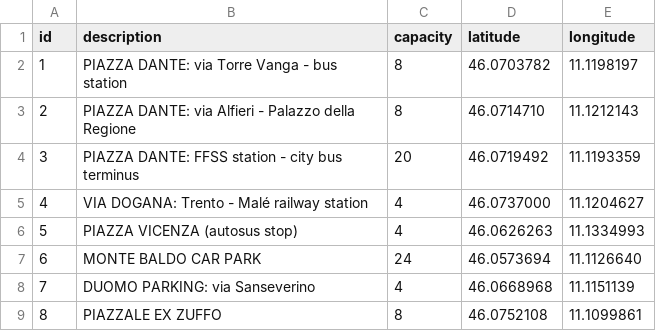
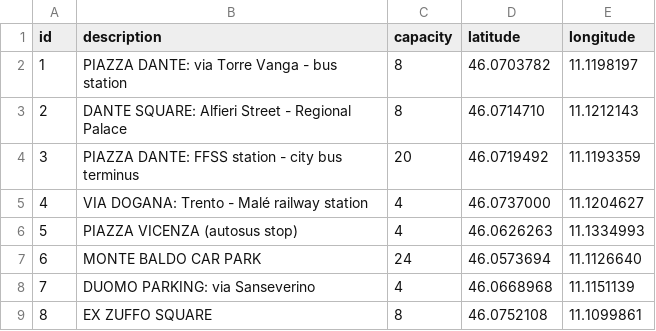
Before and after one commit to NikoMrs/KGE-Trentino-Territory-Transportation, a CSV file: Phase 2 - Information Gathering/Datasets/cleaned datasets/_centro_in_bici.csv, drawn as a sheet.

```diff
--- a/Phase 2 - Information Gathering/Datasets/cleaned datasets/_centro_in_bici.csv
+++ b/Phase 2 - Information Gathering/Datasets/cleaned datasets/_centro_in_bici.csv
@@ -2,3 +2,3 @@ id;description;capacity;latitude;longitude
 1;PIAZZA DANTE: via Torre Vanga - bus station;8;46.0703782;11.1198197
-2;PIAZZA DANTE: via Alfieri - Palazzo della Regione;8;46.0714710;11.1212143
+2;DANTE SQUARE: Alfieri Street - Regional Palace;8;46.0714710;11.1212143
 3;PIAZZA DANTE: FFSS station - city bus terminus;20;46.0719492;11.1193359
@@ -8,2 +8,2 @@ id;description;capacity;latitude;longitude
 7;DUOMO PARKING: via Sanseverino;4;46.0668968;11.1151139
-8;PIAZZALE EX ZUFFO;8;46.0752108;11.1099861
+8;EX ZUFFO SQUARE;8;46.0752108;11.1099861
```
Also changed, not shown: Phase 2 - Information Gathering/Datasets/cleaned datasets/_bike_sharing.csv, 1 other file.
